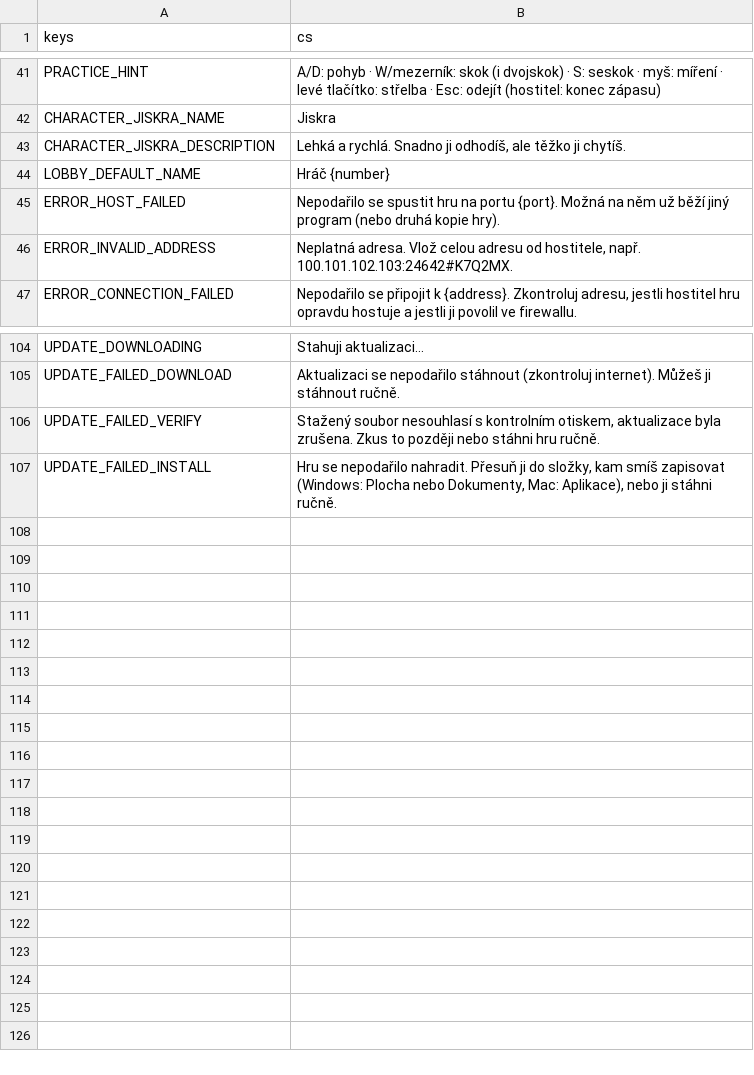
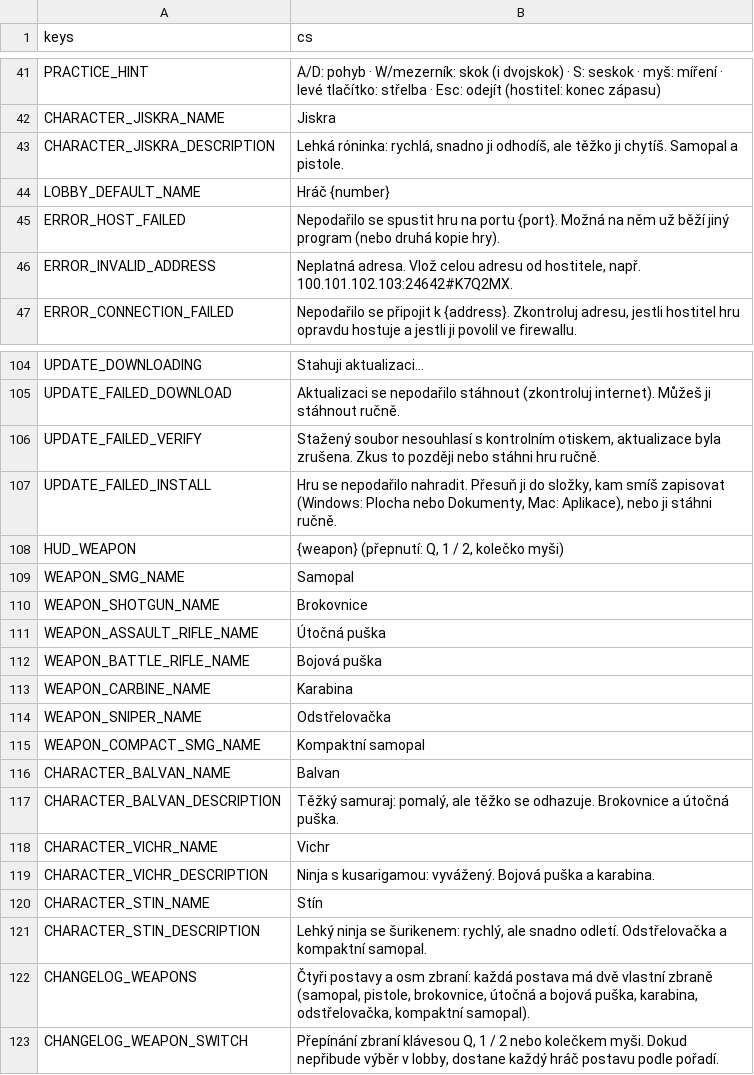
Before and after one commit to nejhorsiprogramatorsveta/Gun_game, a CSV file: localization/translations.csv, drawn as a sheet; only a part is shown, gaps mark what is left out.

```diff
--- a/localization/translations.csv
+++ b/localization/translations.csv
@@ -42,3 +42,3 @@ PRACTICE_HINT,"A/D: pohyb · W/mezerník: skok (i dvojskok) · S: seskok · myš
 CHARACTER_JISKRA_NAME,Jiskra
-CHARACTER_JISKRA_DESCRIPTION,"Lehká a rychlá. Snadno ji odhodíš, ale těžko ji chytíš."
+CHARACTER_JISKRA_DESCRIPTION,"Lehká róninka: rychlá, snadno ji odhodíš, ale těžko ji chytíš. Samopal a pistole."
 LOBBY_DEFAULT_NAME,Hráč {number}
@@ -107 +107,17 @@ UPDATE_FAILED_VERIFY,"Stažený soubor nesouhlasí s kontrolním otiskem, aktual
 UPDATE_FAILED_INSTALL,"Hru se nepodařilo nahradit. Přesuň ji do složky, kam smíš zapisovat (Windows: Plocha nebo Dokumenty, Mac: Aplikace), nebo ji stáhni ručně."
+HUD_WEAPON,"{weapon}   (přepnutí: Q, 1 / 2, kolečko myši)"
+WEAPON_SMG_NAME,Samopal
+WEAPON_SHOTGUN_NAME,Brokovnice
+WEAPON_ASSAULT_RIFLE_NAME,Útočná puška
+WEAPON_BATTLE_RIFLE_NAME,Bojová puška
+WEAPON_CARBINE_NAME,Karabina
+WEAPON_SNIPER_NAME,Odstřelovačka
+WEAPON_COMPACT_SMG_NAME,Kompaktní samopal
+CHARACTER_BALVAN_NAME,Balvan
+CHARACTER_BALVAN_DESCRIPTION,"Těžký samuraj: pomalý, ale těžko se odhazuje. Brokovnice a útočná puška."
+CHARACTER_VICHR_NAME,Vichr
+CHARACTER_VICHR_DESCRIPTION,"Ninja s kusarigamou: vyvážený. Bojová puška a karabina."
+CHARACTER_STIN_NAME,Stín
+CHARACTER_STIN_DESCRIPTION,"Lehký ninja se šurikenem: rychlý, ale snadno odletí. Odstřelovačka a kompaktní samopal."
+CHANGELOG_WEAPONS,"Čtyři postavy a osm zbraní: každá postava má dvě vlastní zbraně (samopal, pistole, brokovnice, útočná a bojová puška, karabina, odstřelovačka, kompaktní samopal)."
+CHANGELOG_WEAPON_SWITCH,"Přepínání zbraní klávesou Q, 1 / 2 nebo kolečkem myši. Dokud nepřibude výběr v lobby, dostane každý hráč postavu podle pořadí."
```
Also changed, not shown: 32 other files.
